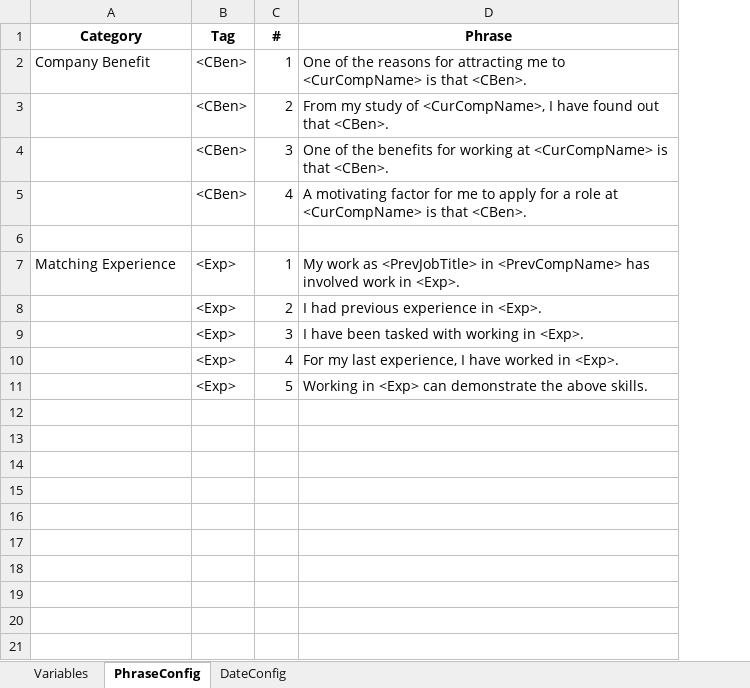
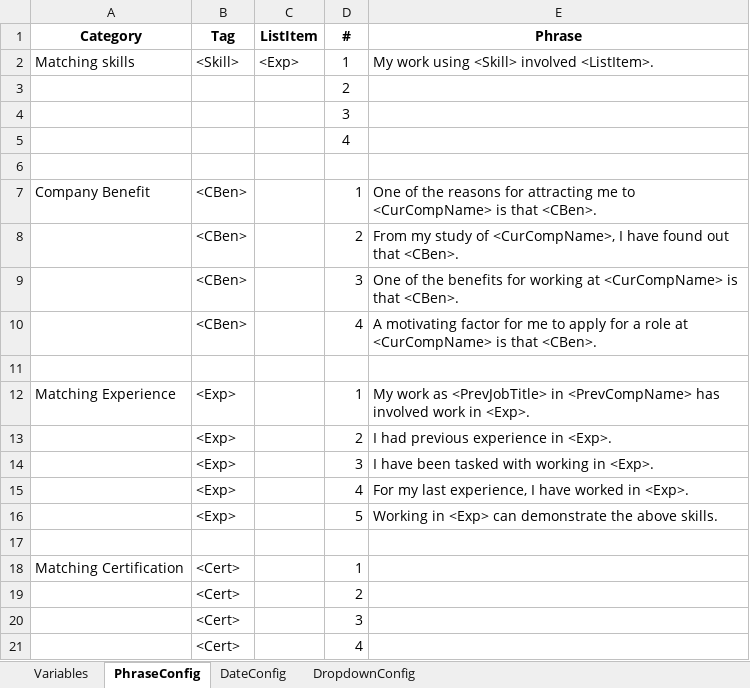
Before and after one commit to adrielyeung/macro-workbook, an Excel workbook: config/CoverLetterGenerator.xlsx, sheet PhraseConfig, drawn as a sheet; values as stored, in another font and other column widths than the file's, no borders; addresses are those after the commit; the diff names each change by its address in the sheet, - before the commit and + after, or states it on an @@ line.

```diff
--- a/config/CoverLetterGenerator.xlsx (sheet PhraseConfig)
+++ b/config/CoverLetterGenerator.xlsx (sheet PhraseConfig)
+sheet tab: DropdownConfig
+column C (ListItem), empty
+row 2: Matching skills | <Skill> | <Exp> | 1 | My work using <Skill> involved <ListItem>.
+row 3:  |  |  | 2
+row 4:  |  |  | 3
+row 5:  |  |  | 4
+row 6: (empty)
+row 17: (empty)
+row 18: Matching Certification | <Cert> |  | 1
+row 19:  | <Cert> |  | 2
+row 20:  | <Cert> |  | 3
+row 21:  | <Cert> |  | 4
```
Also changed, not shown: sheet Variables, charts or pictures, 5 other files.
